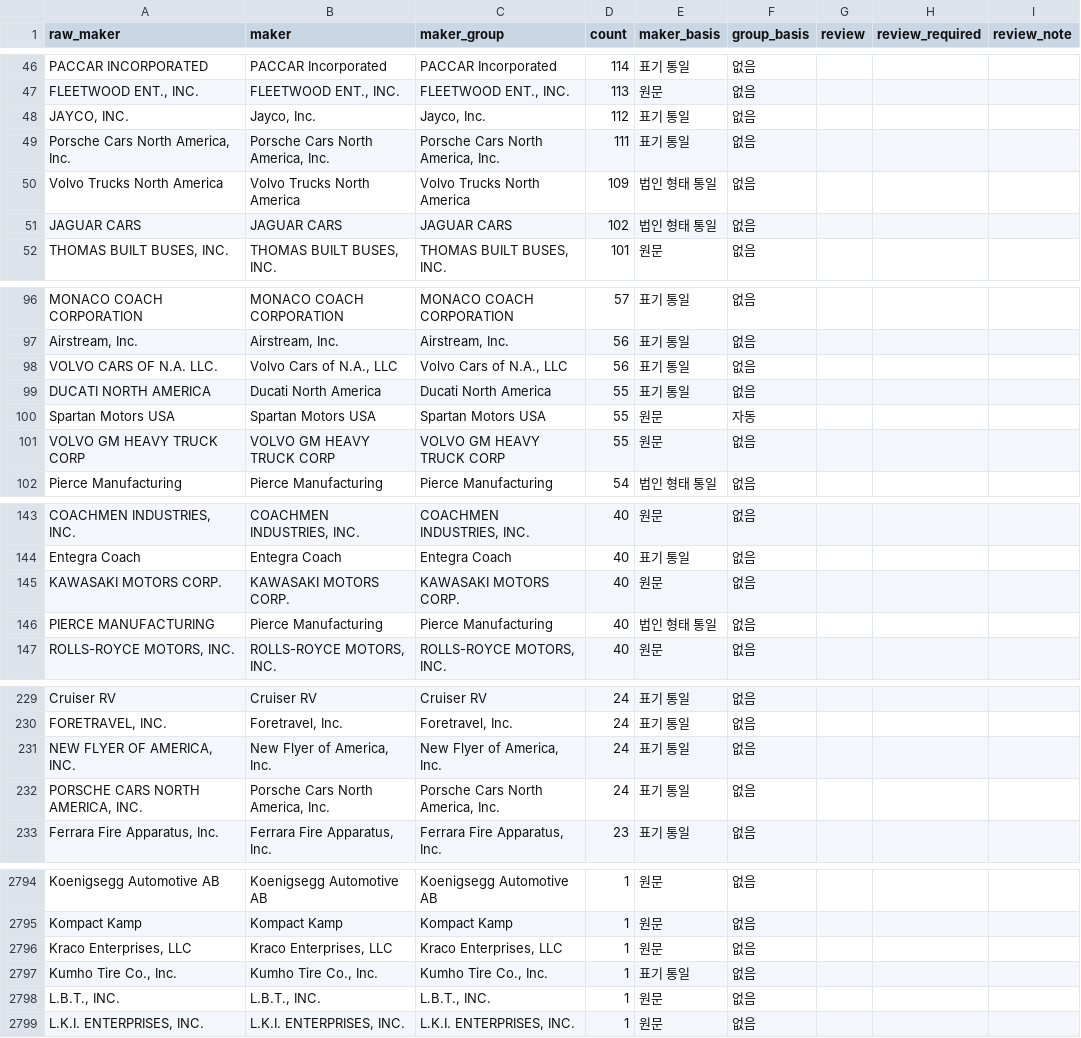
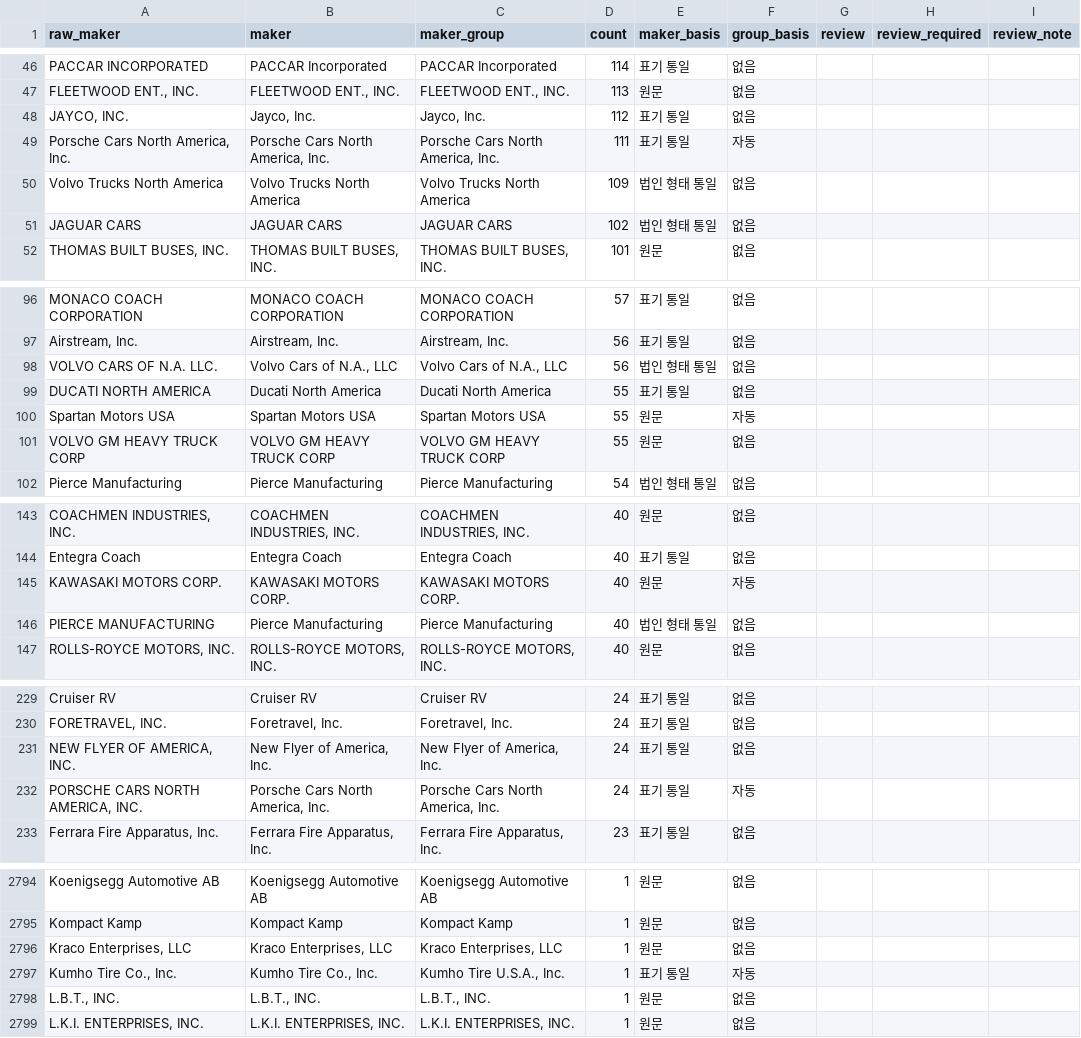
Before and after one commit to jh3779/recall-casebook, a CSV file: scripts/defect_precedent/maker_aliases_draft.csv, drawn as a sheet; only a part is shown, gaps mark what is left out; the diff covers the shown part only; the diff names each change by its address in the sheet, - before the commit and + after, or states it on an @@ line.

```diff
--- a/scripts/defect_precedent/maker_aliases_draft.csv
+++ b/scripts/defect_precedent/maker_aliases_draft.csv
-F49 (group_basis): 없음
+F49 (group_basis): 자동
-E98 (maker_basis): 표기 통일
+E98 (maker_basis): 법인 형태 통일
-F145 (group_basis): 없음
+F145 (group_basis): 자동
-F232 (group_basis): 없음
+F232 (group_basis): 자동
-C2797 (maker_group): Kumho Tire Co., Inc.
+C2797 (maker_group): Kumho Tire U.S.A., Inc.
-F2797 (group_basis): 없음
+F2797 (group_basis): 자동
```
Also changed, not shown: 32 edited cells elsewhere in this file, 5 other files.
